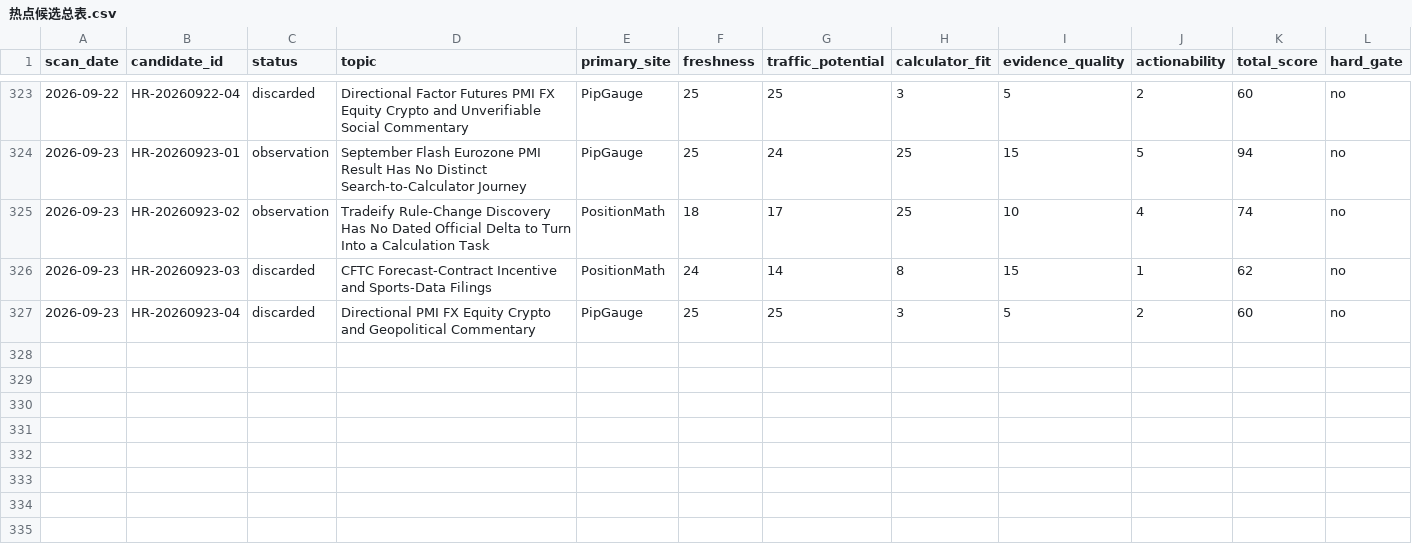
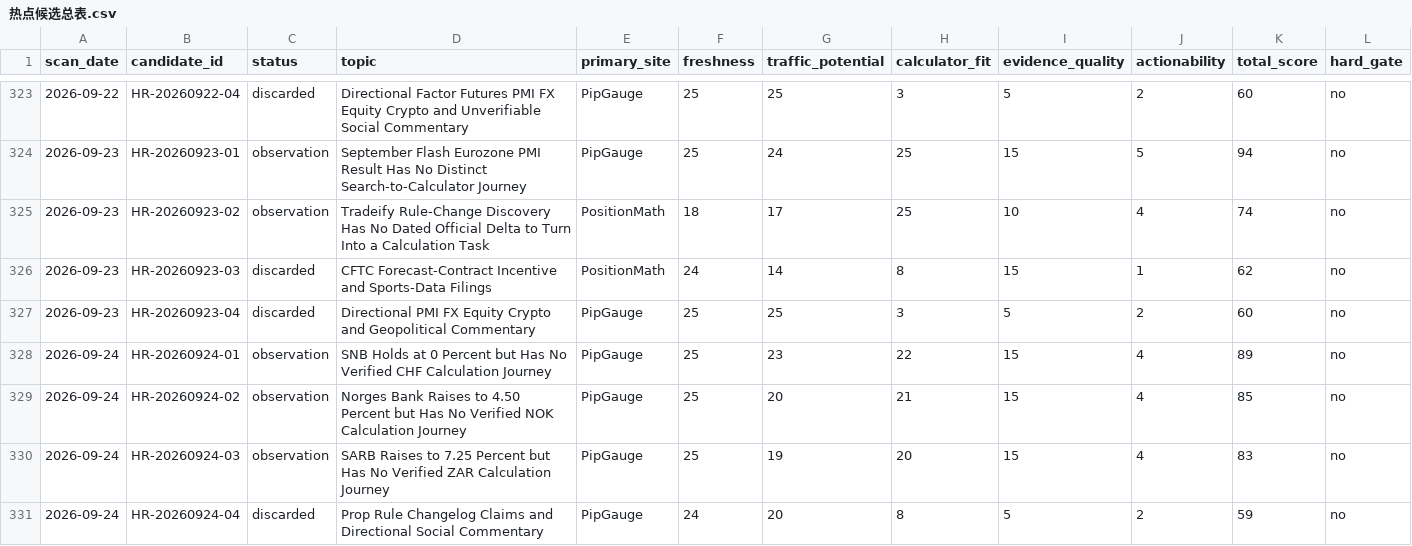
Before and after one commit to alastor8906/pipgauge-hotspot-radar-pages, a CSV file: radar/热点候选总表.csv, drawn as a sheet; only a part is shown, gaps mark what is left out; rows hold the shown columns only; the diff names each change by its address in the sheet, - before the commit and + after, or states it on an @@ line.

Commit message:
radar: add 2026-09-24 zero-output scan

```diff
--- a/radar/热点候选总表.csv
+++ b/radar/热点候选总表.csv
+row 328: 2026-09-24 | HR-20260924-01 | observation | SNB Holds at 0 Percent but Has No Verified CHF Calculation Journey | PipGauge | 25 | 23 | 22 | 15 | 4 | 89 | no
+row 329: 2026-09-24 | HR-20260924-02 | observation | Norges Bank Raises to 4.50 Percent but Has No Verified NOK Calculation Journey | PipGauge | 25 | 20 | 21 | 15 | 4 | 85 | no
+row 330: 2026-09-24 | HR-20260924-03 | observation | SARB Raises to 7.25 Percent but Has No Verified ZAR Calculation Journey | PipGauge | 25 | 19 | 20 | 15 | 4 | 83 | no
+row 331: 2026-09-24 | HR-20260924-04 | discarded | Prop Rule Changelog Claims and Directional Social Commentary | PipGauge | 24 | 20 | 8 | 5 | 2 | 59 | no
```
Also changed, not shown: 热点候选总表.csv, 10 other files.
